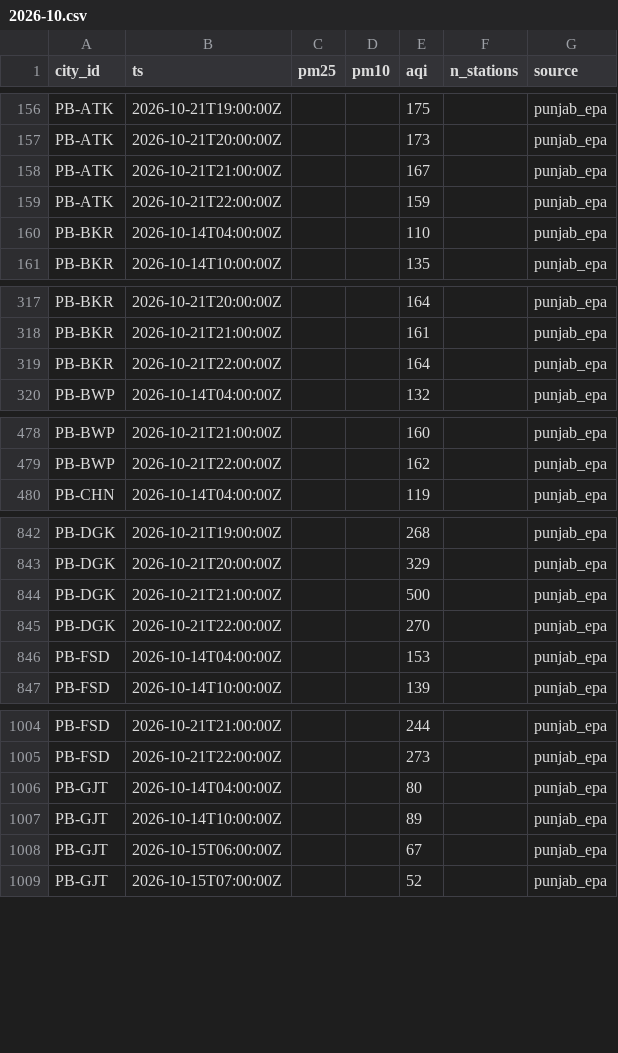
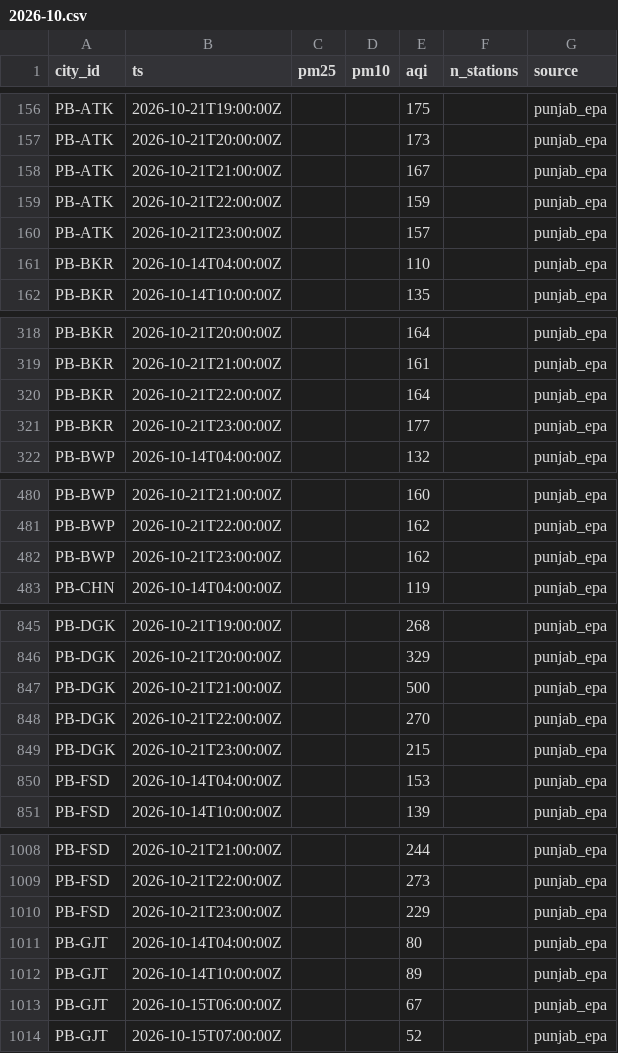
Before and after one commit to Xftab/airlume, a CSV file: data/archive/city_hourly/punjab_epa/2026-10.csv, drawn as a sheet; only a part is shown, gaps mark what is left out; the diff covers the shown part only.

Commit message:
data: hourly collection 2026-10-21T23:40Z

```diff
--- a/data/archive/city_hourly/punjab_epa/2026-10.csv
+++ b/data/archive/city_hourly/punjab_epa/2026-10.csv
@@ -159,2 +159,3 @@ PB-ATK,2026-10-21T21:00:00Z,,,167,,punjab_epa
 PB-ATK,2026-10-21T22:00:00Z,,,159,,punjab_epa
+PB-ATK,2026-10-21T23:00:00Z,,,157,,punjab_epa
 PB-BKR,2026-10-14T04:00:00Z,,,110,,punjab_epa
@@ -319,2 +320,3 @@ PB-BKR,2026-10-21T21:00:00Z,,,161,,punjab_epa
 PB-BKR,2026-10-21T22:00:00Z,,,164,,punjab_epa
+PB-BKR,2026-10-21T23:00:00Z,,,177,,punjab_epa
 PB-BWP,2026-10-14T04:00:00Z,,,132,,punjab_epa
@@ -479,2 +481,3 @@ PB-BWP,2026-10-21T21:00:00Z,,,160,,punjab_epa
 PB-BWP,2026-10-21T22:00:00Z,,,162,,punjab_epa
+PB-BWP,2026-10-21T23:00:00Z,,,162,,punjab_epa
 PB-CHN,2026-10-14T04:00:00Z,,,119,,punjab_epa
@@ -845,2 +848,3 @@ PB-DGK,2026-10-21T21:00:00Z,,,500,,punjab_epa
 PB-DGK,2026-10-21T22:00:00Z,,,270,,punjab_epa
+PB-DGK,2026-10-21T23:00:00Z,,,215,,punjab_epa
 PB-FSD,2026-10-14T04:00:00Z,,,153,,punjab_epa
@@ -1005,2 +1009,3 @@ PB-FSD,2026-10-21T21:00:00Z,,,244,,punjab_epa
 PB-FSD,2026-10-21T22:00:00Z,,,273,,punjab_epa
+PB-FSD,2026-10-21T23:00:00Z,,,229,,punjab_epa
 PB-GJT,2026-10-14T04:00:00Z,,,80,,punjab_epa
```
Also changed, not shown: 28 added rows elsewhere in this file, data/archive/forecasts/punjab_epa_forecast/2026-10.csv, data/archive/readings/punjab_epa/2026-10.csv.
